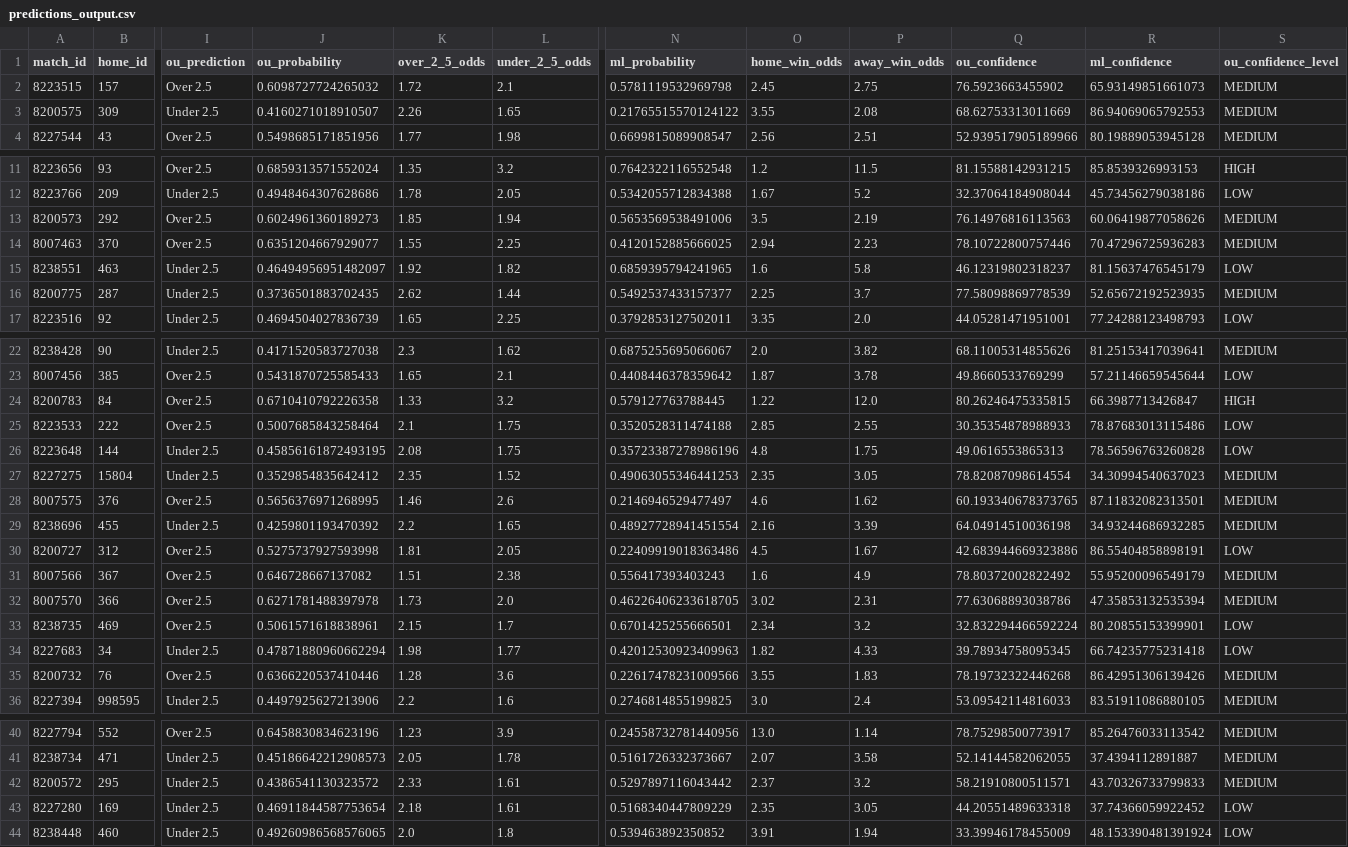
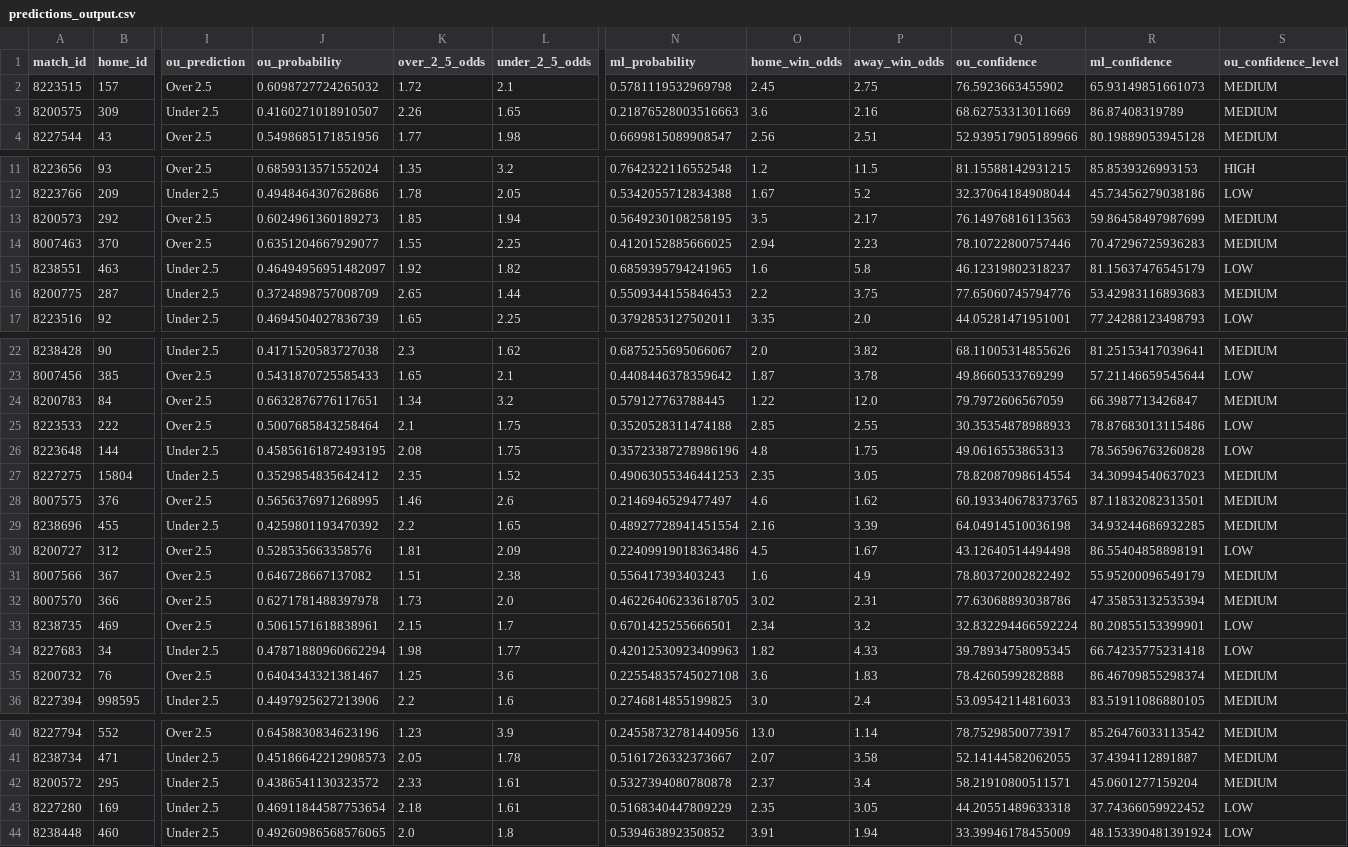
Before and after one commit to iampreetdave/new-football, a CSV file: predictions_output.csv, drawn as a sheet; only a part is shown, gaps mark what is left out; the diff names each change by its address in the sheet, - before the commit and + after, or states it on an @@ line.

```diff
--- a/predictions_output.csv
+++ b/predictions_output.csv
-N3 (ml_probability): 0.21765515570124122
+N3 (ml_probability): 0.21876528003516663
-O3 (home_win_odds): 3.55
+O3 (home_win_odds): 3.6
-P3 (away_win_odds): 2.08
+P3 (away_win_odds): 2.16
-R3 (ml_confidence): 86.94069065792553
+R3 (ml_confidence): 86.87408319789
-N13 (ml_probability): 0.5653569538491006
+N13 (ml_probability): 0.5649230108258195
-P13 (away_win_odds): 2.19
+P13 (away_win_odds): 2.17
-R13 (ml_confidence): 60.06419877058626
+R13 (ml_confidence): 59.86458497987699
-J16 (ou_probability): 0.3736501883702435
+J16 (ou_probability): 0.3724898757008709
-K16 (over_2_5_odds): 2.62
+K16 (over_2_5_odds): 2.65
-N16 (ml_probability): 0.5492537433157377
+N16 (ml_probability): 0.5509344155846453
-O16 (home_win_odds): 2.25
+O16 (home_win_odds): 2.2
-P16 (away_win_odds): 3.7
+P16 (away_win_odds): 3.75
-Q16 (ou_confidence): 77.58098869778539
+Q16 (ou_confidence): 77.65060745794776
-R16 (ml_confidence): 52.65672192523935
+R16 (ml_confidence): 53.42983116893683
-J24 (ou_probability): 0.6710410792226358
+J24 (ou_probability): 0.6632876776117651
-K24 (over_2_5_odds): 1.33
+K24 (over_2_5_odds): 1.34
-Q24 (ou_confidence): 80.26246475335815
+Q24 (ou_confidence): 79.7972606567059
-S24 (ou_confidence_level): HIGH
+S24 (ou_confidence_level): MEDIUM
-J30 (ou_probability): 0.5275737927593998
+J30 (ou_probability): 0.528535663358576
-L30 (under_2_5_odds): 2.05
+L30 (under_2_5_odds): 2.09
-Q30 (ou_confidence): 42.683944669323886
+Q30 (ou_confidence): 43.12640514494498
-J35 (ou_probability): 0.6366220537410446
+J35 (ou_probability): 0.6404343321381467
-K35 (over_2_5_odds): 1.28
+K35 (over_2_5_odds): 1.25
-N35 (ml_probability): 0.22617478231009566
+N35 (ml_probability): 0.22554835745027108
-O35 (home_win_odds): 3.55
+O35 (home_win_odds): 3.6
-Q35 (ou_confidence): 78.19732322446268
+Q35 (ou_confidence): 78.4260599282888
-R35 (ml_confidence): 86.42951306139426
+R35 (ml_confidence): 86.46709855298374
-N42 (ml_probability): 0.5297897116043442
+N42 (ml_probability): 0.5327394080780878
-P42 (away_win_odds): 3.2
+P42 (away_win_odds): 3.4
-R42 (ml_confidence): 43.70326733799833
+R42 (ml_confidence): 45.0601277159204
```
